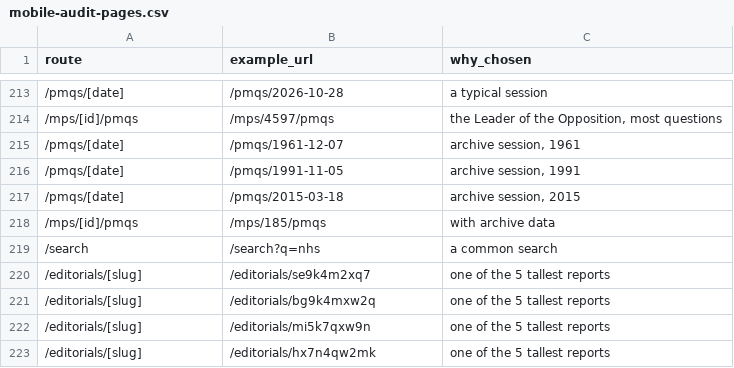
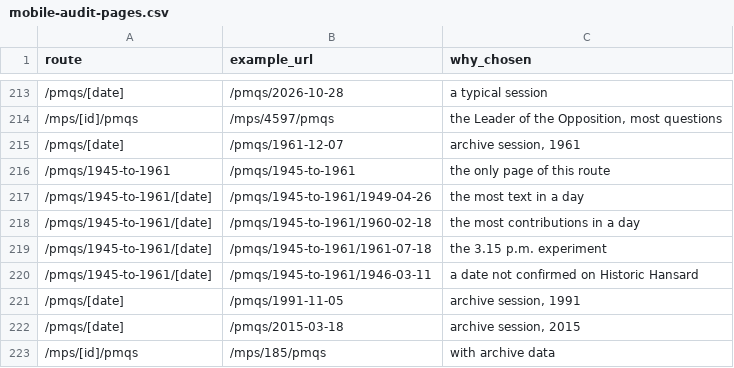
Before and after one commit to tuffjamvisual-ai/peoples-chamber-frontend, a CSV file: scripts/checks/mobile-audit-pages.csv, drawn as a sheet; only a part is shown, gaps mark what is left out; the shorter side is filled out with more unchanged rows.

```diff
--- a/scripts/checks/mobile-audit-pages.csv
+++ b/scripts/checks/mobile-audit-pages.csv
@@ -215,2 +215,7 @@ route,example_url,why_chosen
 "/pmqs/[date]","/pmqs/1961-12-07","archive session, 1961"
+"/pmqs/1945-to-1961","/pmqs/1945-to-1961","the only page of this route"
+"/pmqs/1945-to-1961/[date]","/pmqs/1945-to-1961/1949-04-26","the most text in a day"
+"/pmqs/1945-to-1961/[date]","/pmqs/1945-to-1961/1960-02-18","the most contributions in a day"
+"/pmqs/1945-to-1961/[date]","/pmqs/1945-to-1961/1961-07-18","the 3.15 p.m. experiment"
+"/pmqs/1945-to-1961/[date]","/pmqs/1945-to-1961/1946-03-11","a date not confirmed on Historic Hansard"
 "/pmqs/[date]","/pmqs/1991-11-05","archive session, 1991"
```
Also changed, not shown: 14 other files.
